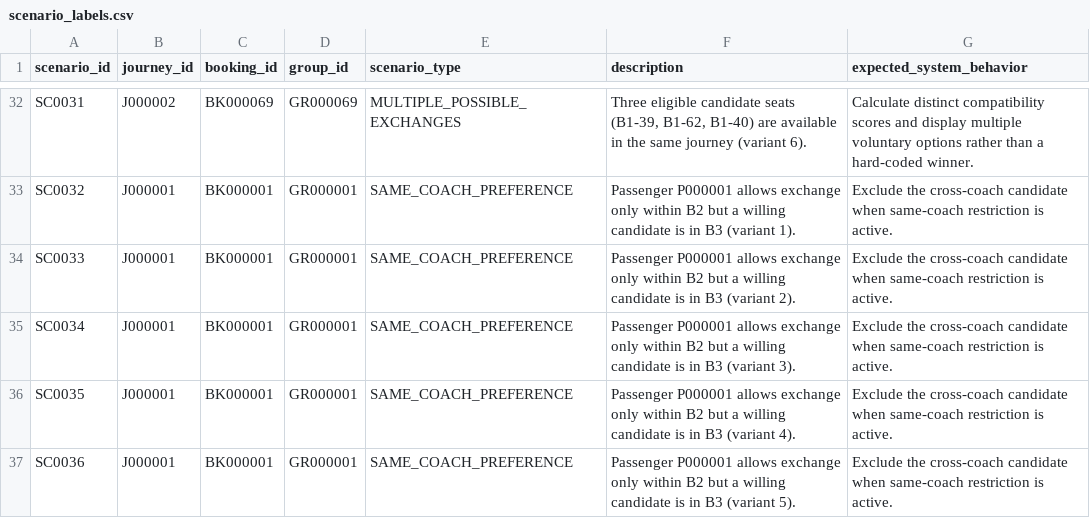
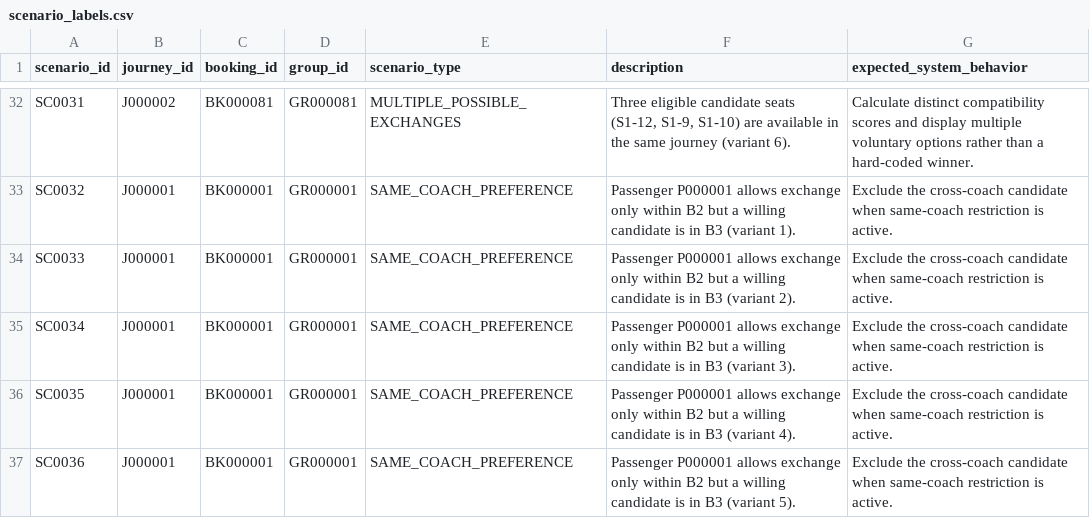
Before and after one commit to mahendraasingh/rail, a CSV file: backend/dataset/uploads/scenario_labels.csv, drawn as a sheet; only a part is shown, gaps mark what is left out; the diff covers the shown part only; the diff names each change by its address in the sheet, - before the commit and + after, or states it on an @@ line.

```diff
--- a/backend/dataset/uploads/scenario_labels.csv
+++ b/backend/dataset/uploads/scenario_labels.csv
-C32 (booking_id): BK000069
+C32 (booking_id): BK000081
-D32 (group_id): GR000069
+D32 (group_id): GR000081
-F32 (description): …candidate seats (B1-39, B1-62, B1-40) are available…
+F32 (description): …candidate seats (S1-12, S1-9, S1-10) are available…
```
Also changed, not shown: 64 edited cells elsewhere in this file, 16 other files.
